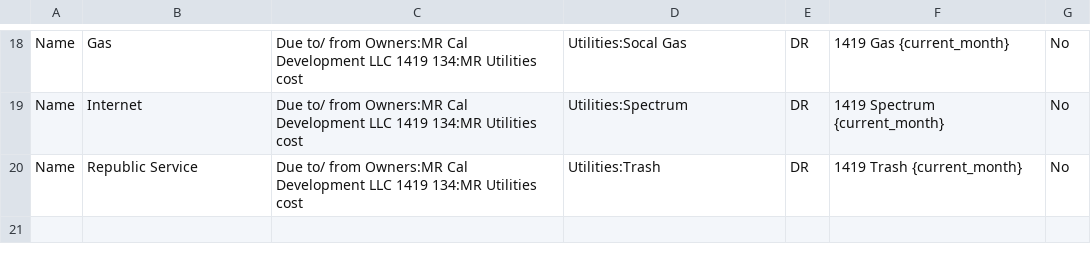
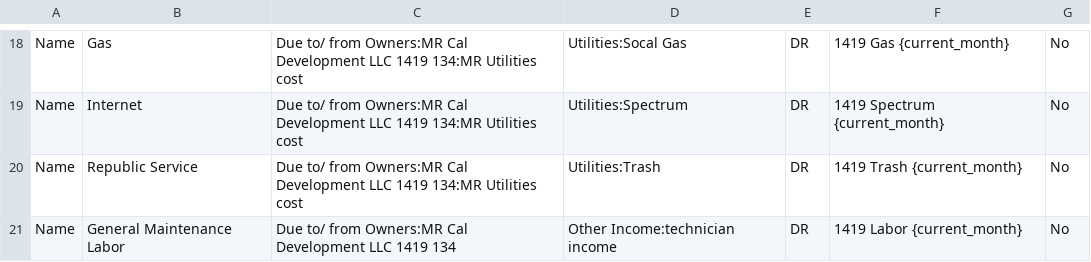
Before and after one commit to Nancy398/QB, a CSV file: 1419 Moo Housing Mapping.csv, drawn as a sheet; only a part is shown, gaps mark what is left out; the diff names each change by its address in the sheet, - before the commit and + after, or states it on an @@ line.

Commit message:
Add General Maintenance Labor entry to CSV

```diff
--- a/1419 Moo Housing Mapping.csv
+++ b/1419 Moo Housing Mapping.csv
+row 21: Name | General Maintenance Labor | Due to/ from Owners:MR Cal Development LLC 1419 134 | Other Income:technician income | DR | 1419 Labor {current_month} | No
```
